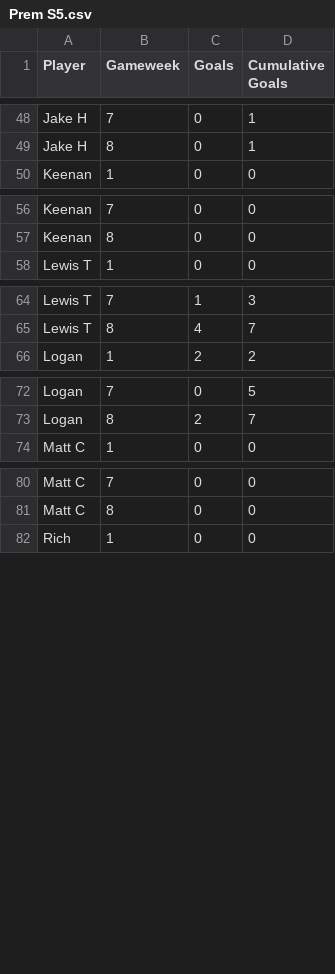
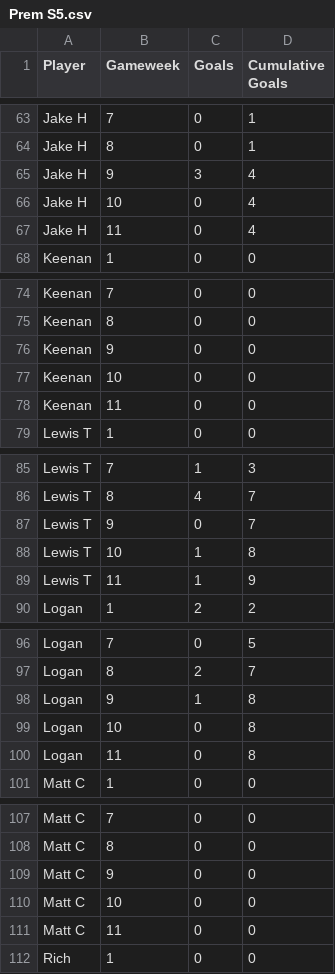
Before and after one commit to lewtip97/fives_app, a CSV file: data/team_stats/Prem S5.csv, drawn as a sheet; only a part is shown, gaps mark what is left out; the diff covers the shown part only.

```diff
--- a/data/team_stats/Prem S5.csv
+++ b/data/team_stats/Prem S5.csv
@@ -49,2 +64,5 @@ Jake H,7,0,1
 Jake H,8,0,1
+Jake H,9,3,4
+Jake H,10,0,4
+Jake H,11,0,4
 Keenan,1,0,0
@@ -57,2 +75,5 @@ Keenan,7,0,0
 Keenan,8,0,0
+Keenan,9,0,0
+Keenan,10,0,0
+Keenan,11,0,0
 Lewis T,1,0,0
@@ -65,2 +86,5 @@ Lewis T,7,1,3
 Lewis T,8,4,7
+Lewis T,9,0,7
+Lewis T,10,1,8
+Lewis T,11,1,9
 Logan,1,2,2
@@ -73,2 +97,5 @@ Logan,7,0,5
 Logan,8,2,7
+Logan,9,1,8
+Logan,10,0,8
+Logan,11,0,8
 Matt C,1,0,0
@@ -81,2 +108,5 @@ Matt C,7,0,0
 Matt C,8,0,0
+Matt C,9,0,0
+Matt C,10,0,0
+Matt C,11,0,0
 Rich,1,0,0
```
Also changed, not shown: 33 added rows elsewhere in this file, data/appearances_all.csv, data/goals_all.csv, 14 other files.
